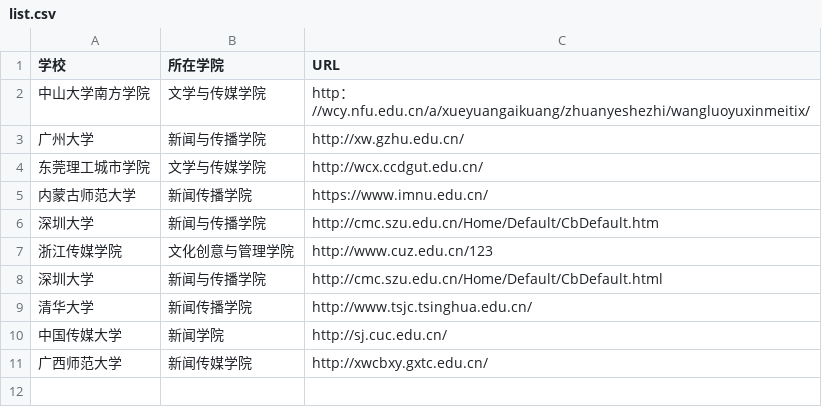
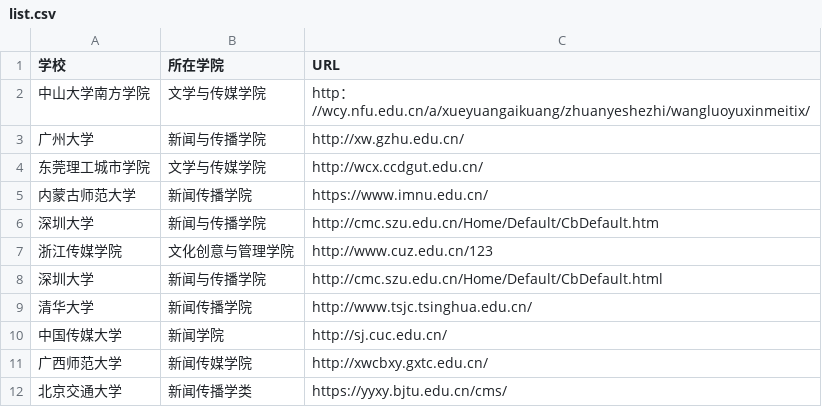
Before and after one commit to LJWENNN/techcollab_19_final_line4, a CSV file: list.csv, drawn as a sheet.

Commit message:
新增北京交通大学

```diff
--- a/list.csv
+++ b/list.csv
@@ -11 +11,2 @@
 广西师范大学,新闻传媒学院,http://xwcbxy.gxtc.edu.cn/
+北京交通大学,新闻传播学类,https://yyxy.bjtu.edu.cn/cms/
```
